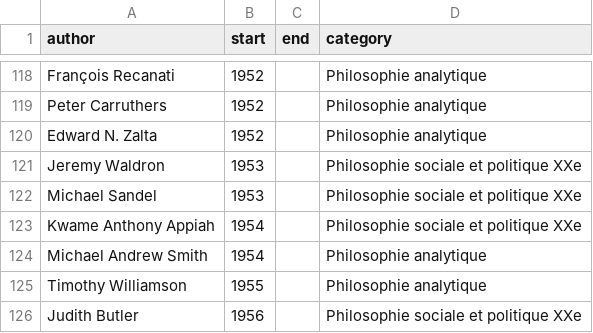
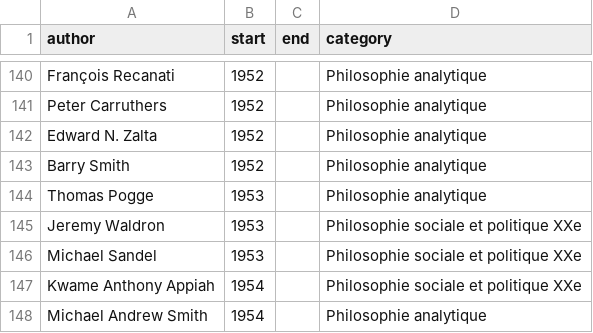
Before and after one commit to eyssette/frise-philo, a CSV file: data/philosophers-4.csv, drawn as a sheet; only a part is shown, gaps mark what is left out; the shorter side is filled out with more unchanged rows; the diff covers the shown part only; the diff names each change by its address in the sheet, - before the commit and + after, or states it on an @@ line.

```diff
--- a/data/philosophers-4.csv
+++ b/data/philosophers-4.csv
+row 143: Barry Smith | 1952 |  | Philosophie analytique
+row 144: Thomas Pogge | 1953 |  | Philosophie analytique
```
Also changed, not shown: 28 added rows elsewhere in this file, data/philosophers-3.csv, 1 other file.
